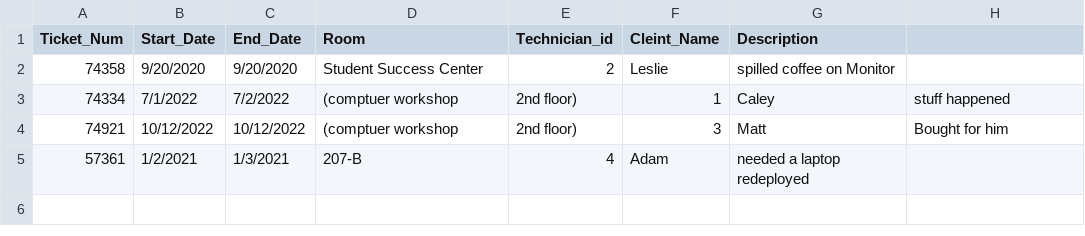
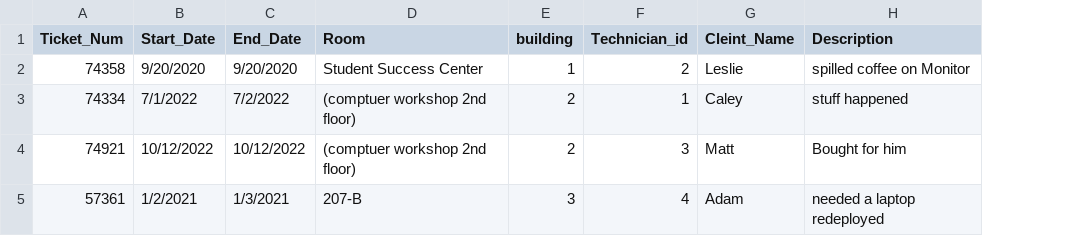
Before and after one commit to kioni-collab/cool_ones, a CSV file: .devcontainer/pg_init/seed_data/Ticket.csv, drawn as a sheet; removed rows and columns are numbered as before the commit, all else as after; the diff names each change by its address in the sheet, - before the commit and + after, or states it on an @@ line.

```diff
--- a/.devcontainer/pg_init/seed_data/Ticket.csv
+++ b/.devcontainer/pg_init/seed_data/Ticket.csv
+column E (building), rows 2-5: 1 | 2 | 2 | 3
-column G (Description), rows 2-5: spilled coffee on Monitor | Caley | Matt | needed a laptop redeployed
-H1: (empty)
+H1: Description
-H2 (Description): (empty)
+H2 (Description): spilled coffee on Monitor
-D3:D4 (Room): (comptuer workshop
+D3:D4 (Room): (comptuer workshop 2nd floor)
-F3 (Technician_id): 2nd floor)
+F3 (Technician_id): 1
-G3 (Cleint_Name): 1
+G3 (Cleint_Name): Caley
-F4 (Technician_id): 2nd floor)
+F4 (Technician_id): 3
-G4 (Cleint_Name): 3
+G4 (Cleint_Name): Matt
-H5 (Description): (empty)
+H5 (Description): needed a laptop redeployed
```
Also changed, not shown: .devcontainer/pg_init/seed_data/Technician.csv, 8 other files.
